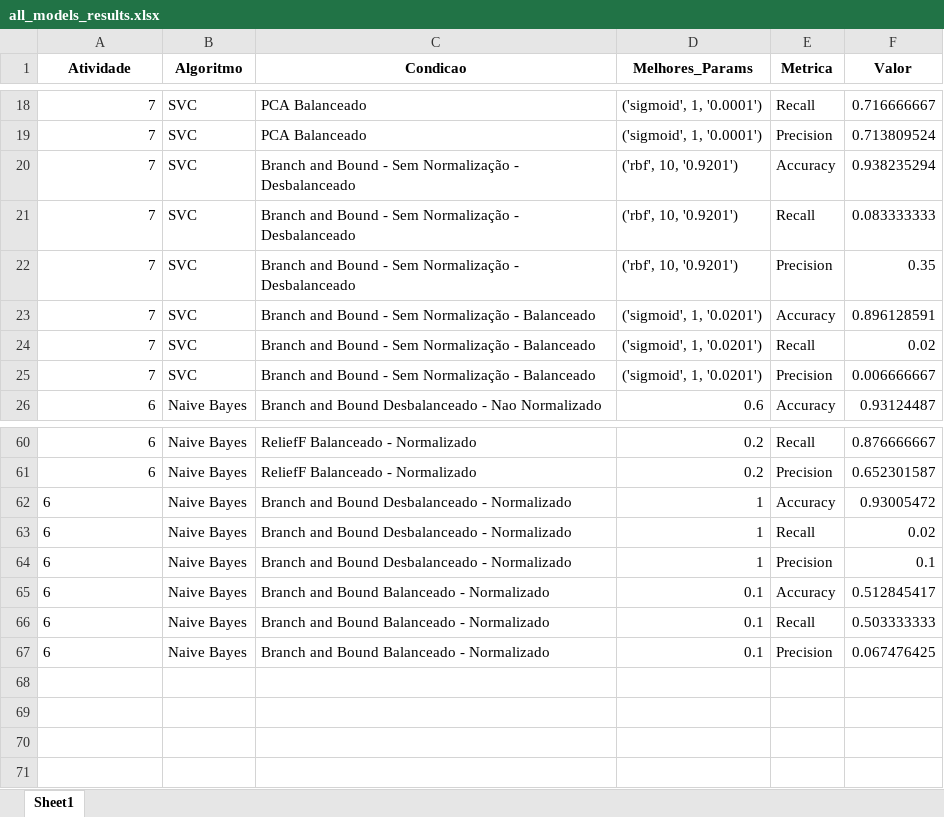
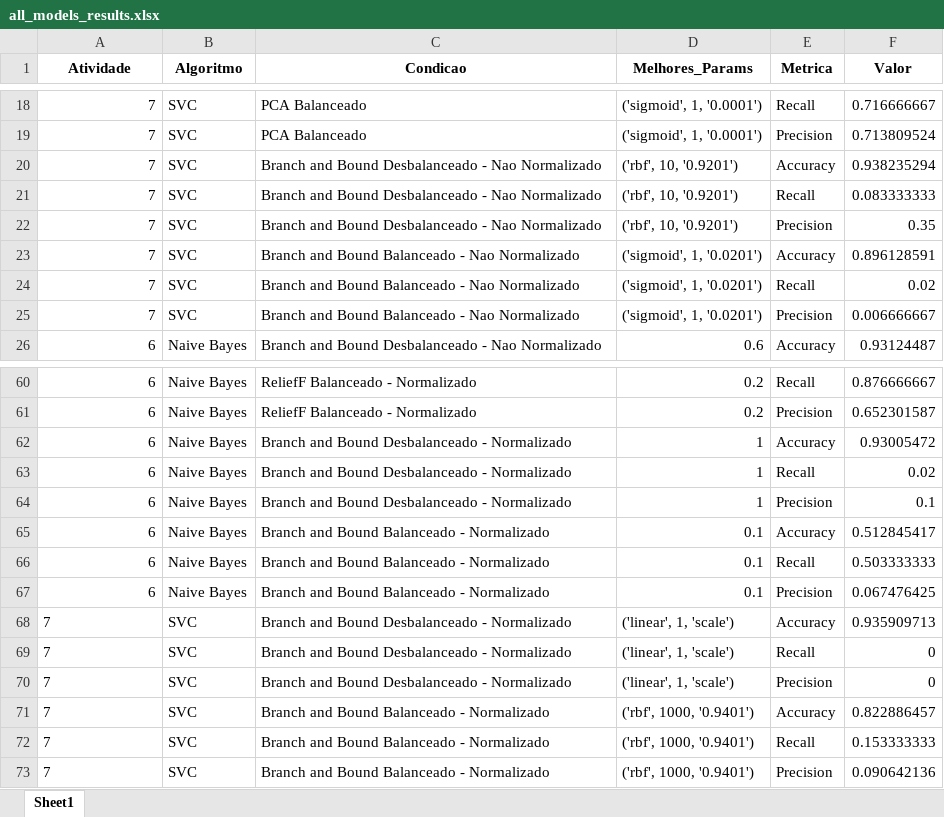
Before and after one commit to jcabralc/projeto_SIN5007_rec_padroes, an Excel workbook: model_results/all_models_results.xlsx, sheet Sheet1, drawn as a sheet; only a part is shown, gaps mark what is left out; values as stored, in another font and other column widths than the file's, no borders; the diff names each change by its address in the sheet, - before the commit and + after, or states it on an @@ line.

Commit message:
Branch and Bound normalizado

```diff
--- a/model_results/all_models_results.xlsx (sheet Sheet1)
+++ b/model_results/all_models_results.xlsx (sheet Sheet1)
-C20:C22 (Condicao): …and Bound - Sem Normalização - Desbalanceado
+C20:C22 (Condicao): …and Bound Desbalanceado - Nao Normalizado
-C23:C25 (Condicao): …and Bound - Sem Normalização - Balanceado
+C23:C25 (Condicao): …and Bound Balanceado - Nao Normalizado
-A62:A67 alignment: left
+A62:A67 alignment: right
+row 68: 7 | SVC | Branch and Bound Desbalanceado - Normalizado | ('linear', 1, 'scale') | Accuracy | 0.935909713
+row 69: 7 | SVC | Branch and Bound Desbalanceado - Normalizado | ('linear', 1, 'scale') | Recall | 0
+row 70: 7 | SVC | Branch and Bound Desbalanceado - Normalizado | ('linear', 1, 'scale') | Precision | 0
+row 71: 7 | SVC | Branch and Bound Balanceado - Normalizado | ('rbf', 1000, '0.9401') | Accuracy | 0.822886457
+row 72: 7 | SVC | Branch and Bound Balanceado - Normalizado | ('rbf', 1000, '0.9401') | Recall | 0.153333333
+row 73: 7 | SVC | Branch and Bound Balanceado - Normalizado | ('rbf', 1000, '0.9401') | Precision | 0.090642136
```
Also changed, not shown: 11 other files.
